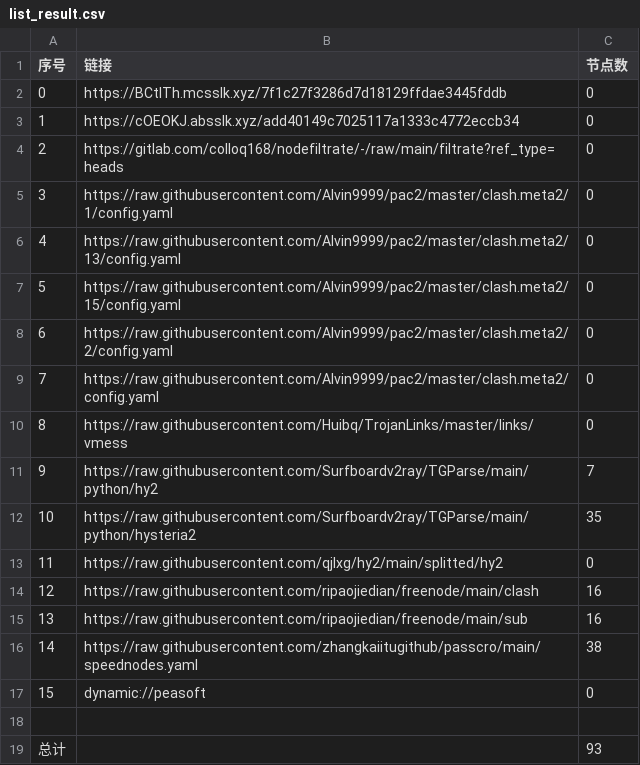
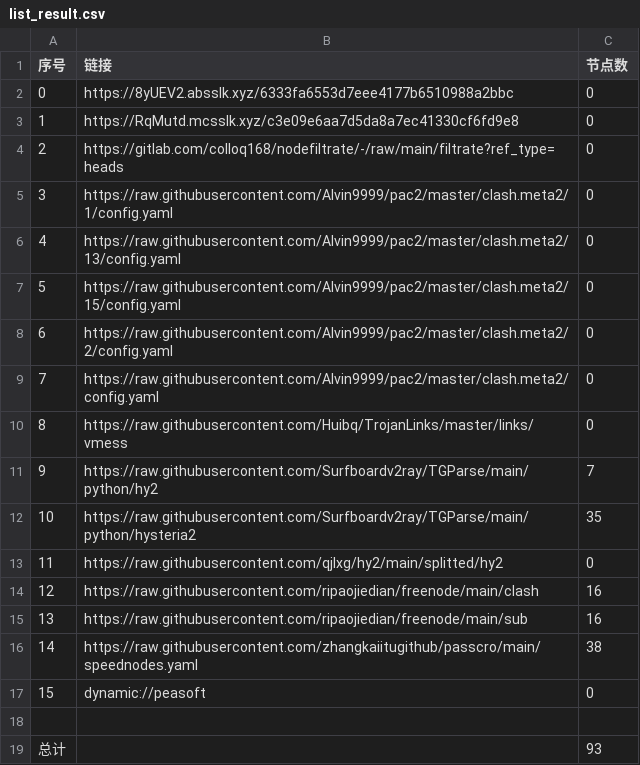
Before and after one commit to rf916711-del/AutoMergePublicNodes, a CSV file: list_result.csv, drawn as a sheet.

```diff
--- a/list_result.csv
+++ b/list_result.csv
@@ -1,4 +1,4 @@
 序号,链接,节点数
-0,https://BCtlTh.mcsslk.xyz/7f1c27f3286d7d18129ffdae3445fddb,0
-1,https://cOEOKJ.absslk.xyz/add40149c7025117a1333c4772eccb34,0
+0,https://8yUEV2.absslk.xyz/6333fa6553d7eee4177b6510988a2bbc,0
+1,https://RqMutd.mcsslk.xyz/c3e09e6aa7d5da8a7ec41330cf6fd9e8,0
 2,https://gitlab.com/colloq168/nodefiltrate/-/raw/main/filtrate?ref_type=heads,0
```
Also changed, not shown: 3 other files.
